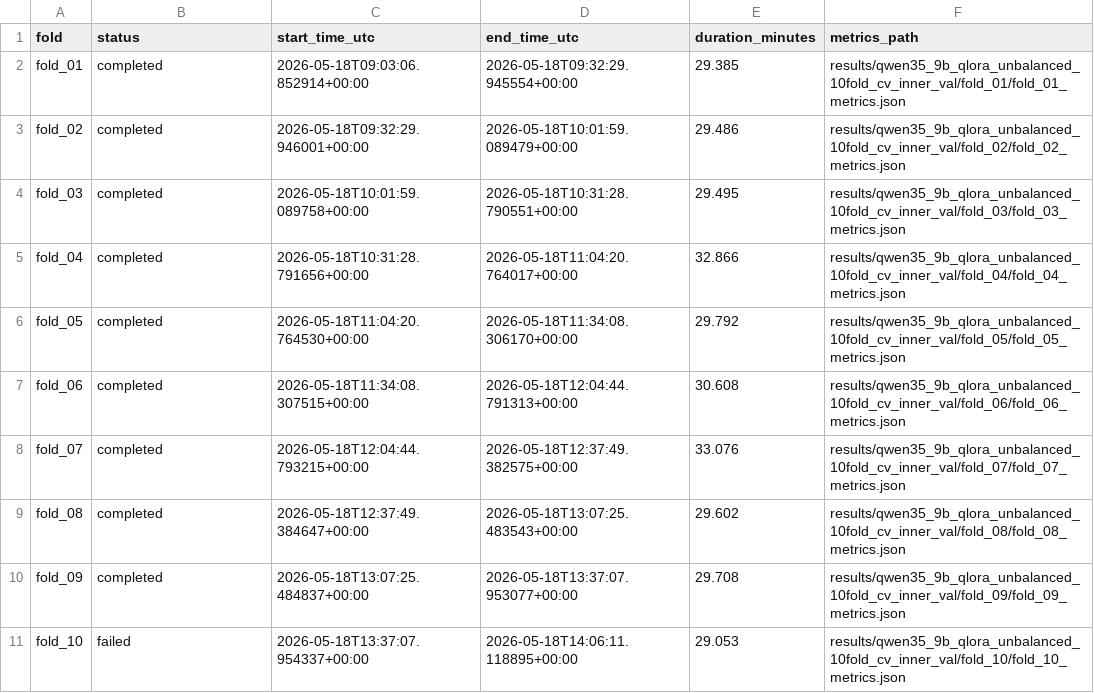
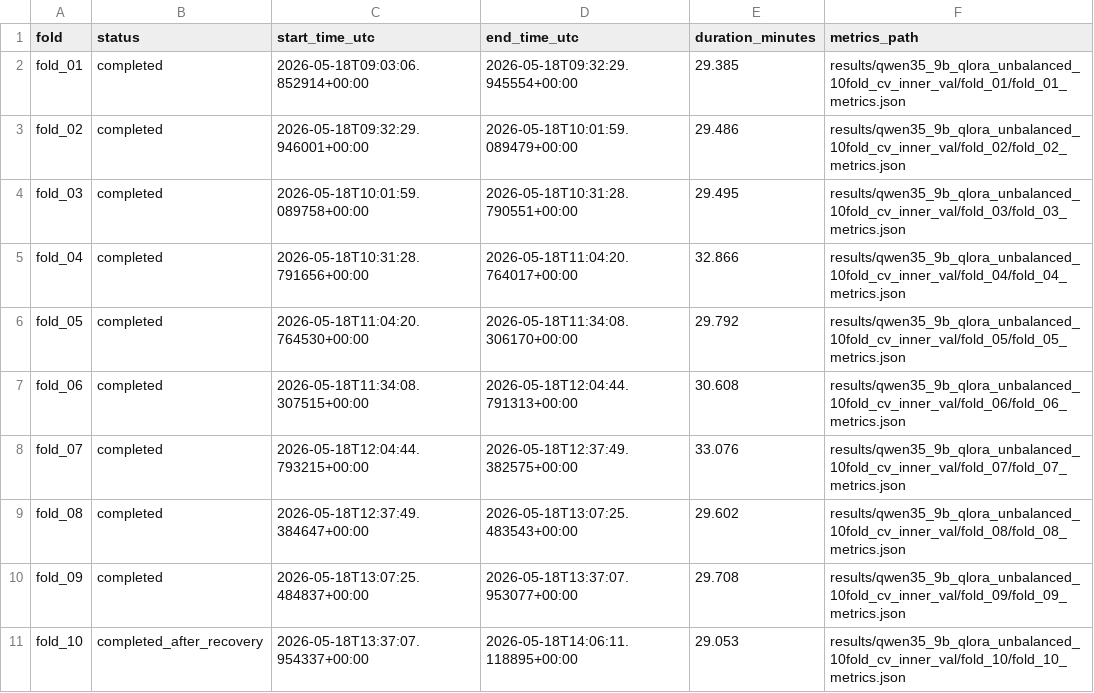
Before and after one commit to sadafanwar/Dataset_EA, a CSV file: results/qwen35_9b_qlora_unbalanced_10fold_cv_inner_val/progress.csv, drawn as a sheet.

```diff
--- a/results/qwen35_9b_qlora_unbalanced_10fold_cv_inner_val/progress.csv
+++ b/results/qwen35_9b_qlora_unbalanced_10fold_cv_inner_val/progress.csv
@@ -10,2 +10,2 @@ fold_08,completed,2026-05-18T12:37:49.384647+00:00,2026-05-18T13:07:25.483543+00
 fold_09,completed,2026-05-18T13:07:25.484837+00:00,2026-05-18T13:37:07.953077+00:00,29.708,results/qwen35_9b_qlora_unbalanced_10fold_cv_inner_val/fold_09/fold_09_metrics.json
-fold_10,failed,2026-05-18T13:37:07.954337+00:00,2026-05-18T14:06:11.118895+00:00,29.053,results/qwen35_9b_qlora_unbalanced_10fold_cv_inner_val/fold_10/fold_10_metrics.json
+fold_10,completed_after_recovery,2026-05-18T13:37:07.954337+00:00,2026-05-18T14:06:11.118895+00:00,29.053,results/qwen35_9b_qlora_unbalanced_10fold_cv_inner_val/fold_10/fold_10_metrics.json
```
Also changed, not shown: results/qwen35_9b_qlora_unbalanced_10fold_cv_inner_val/run_registry.csv, 1 other file.
